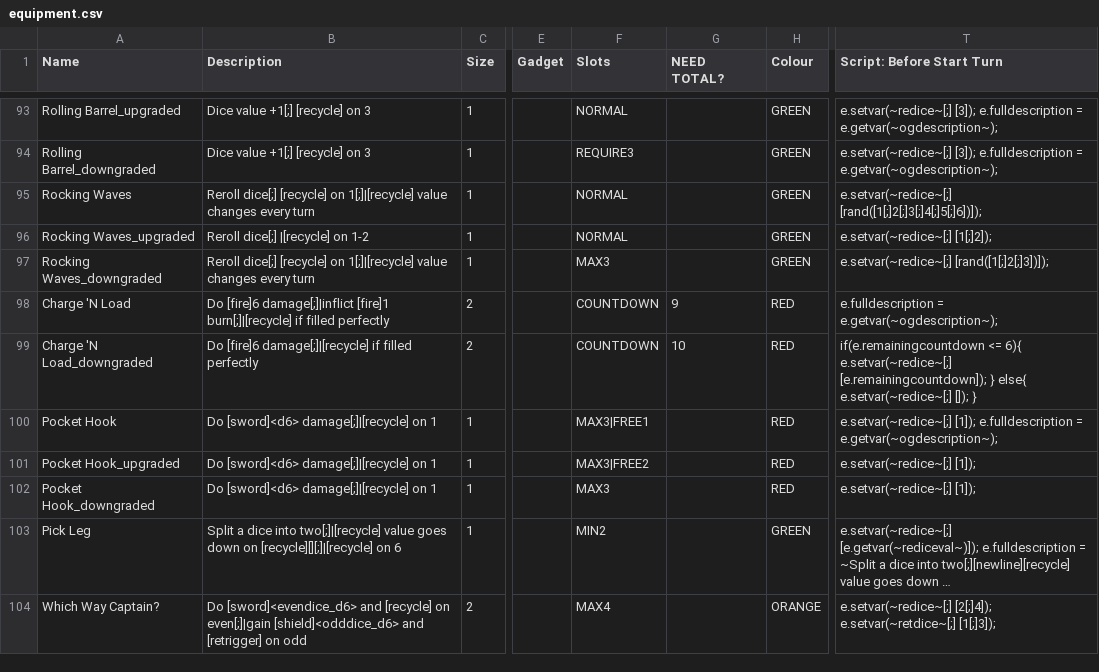
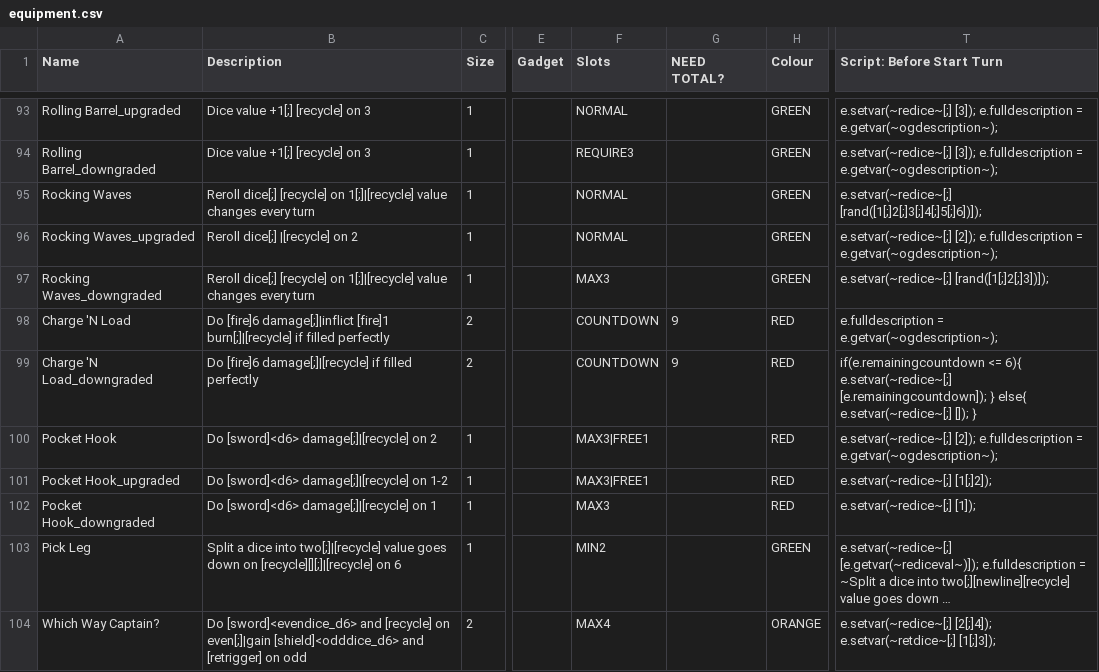
Before and after one commit to Polly224/pollymod, a CSV file: _append/data/text/equipment.csv, drawn as a sheet; only a part is shown, gaps mark what is left out; long unchanged cells end in …; the diff covers the shown part only; the diff names each change by its address in the sheet, - before the commit and + after, or states it on an @@ line.

```diff
--- a/_append/data/text/equipment.csv
+++ b/_append/data/text/equipment.csv
-B96 (Description): Reroll dice[;] |[recycle] on 1-2
+B96 (Description): Reroll dice[;] |[recycle] on 2
-T96 (Script: Before Start Turn): e.setvar(~redice~[;] [1[;]2]);
+T96 (Script: Before Start Turn): e.setvar(~redice~[;] [2]); e.fulldescription = e.getvar(~ogdescription~);
-G99 (NEED TOTAL?): 10
+G99 (NEED TOTAL?): 9
-B100 (Description): Do [sword]<d6> damage[;]|[recycle] on 1
+B100 (Description): Do [sword]<d6> damage[;]|[recycle] on 2
-T100 (Script: Before Start Turn): e.setvar(~redice~[;] [1]); e.fulldescription =…
+T100 (Script: Before Start Turn): e.setvar(~redice~[;] [2]); e.fulldescription =…
-B101 (Description): Do [sword]<d6> damage[;]|[recycle] on 1
+B101 (Description): Do [sword]<d6> damage[;]|[recycle] on 1-2
-F101 (Slots): MAX3|FREE2
+F101 (Slots): MAX3|FREE1
-T101 (Script: Before Start Turn): e.setvar(~redice~[;] [1]);
+T101 (Script: Before Start Turn): e.setvar(~redice~[;] [1[;]2]);
```
Also changed, not shown: 5 added rows and 9 edited cells elsewhere in this file, _append/data/text/fighters.csv, _merge/data/text/fighters.csv, 14 other files.
